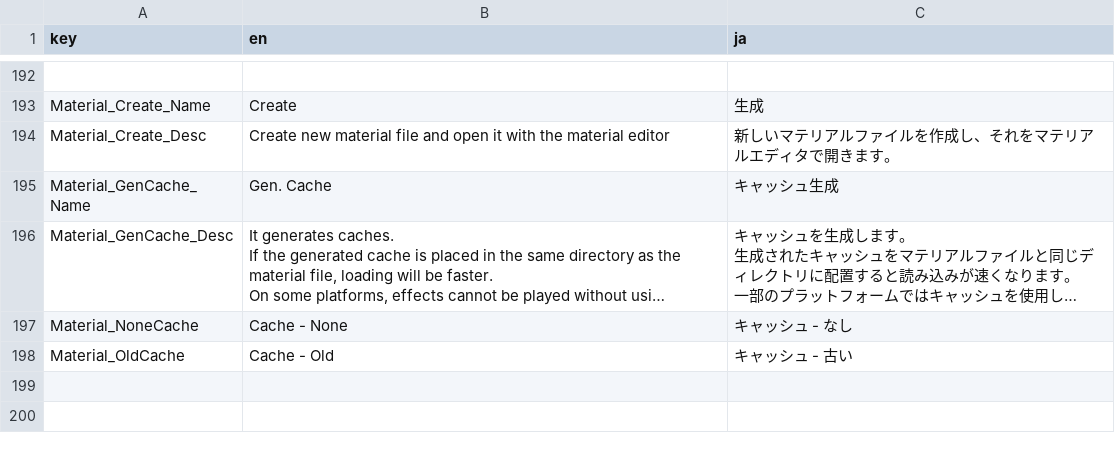
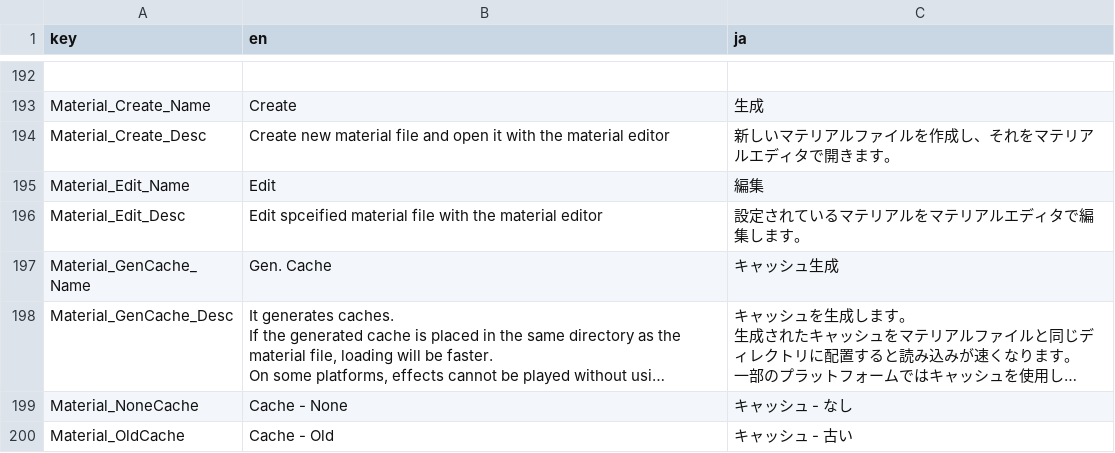
Before and after one commit to effekseer/Effekseer, a CSV file: Dev/release/resources/languages/Effekseer.csv, drawn as a sheet; only a part is shown, gaps mark what is left out; long unchanged cells end in …; the diff names each change by its address in the sheet, - before the commit and + after, or states it on an @@ line.

Commit message:
Update language resources

```diff
--- a/Dev/release/resources/languages/Effekseer.csv
+++ b/Dev/release/resources/languages/Effekseer.csv
+row 195: Material_Edit_Name | Edit | 編集
+row 196: Material_Edit_Desc | Edit spceified material file with the material editor | 設定されているマテリアルをマテリアルエディタで編集します。
```
Also changed, not shown: 10 other files.
